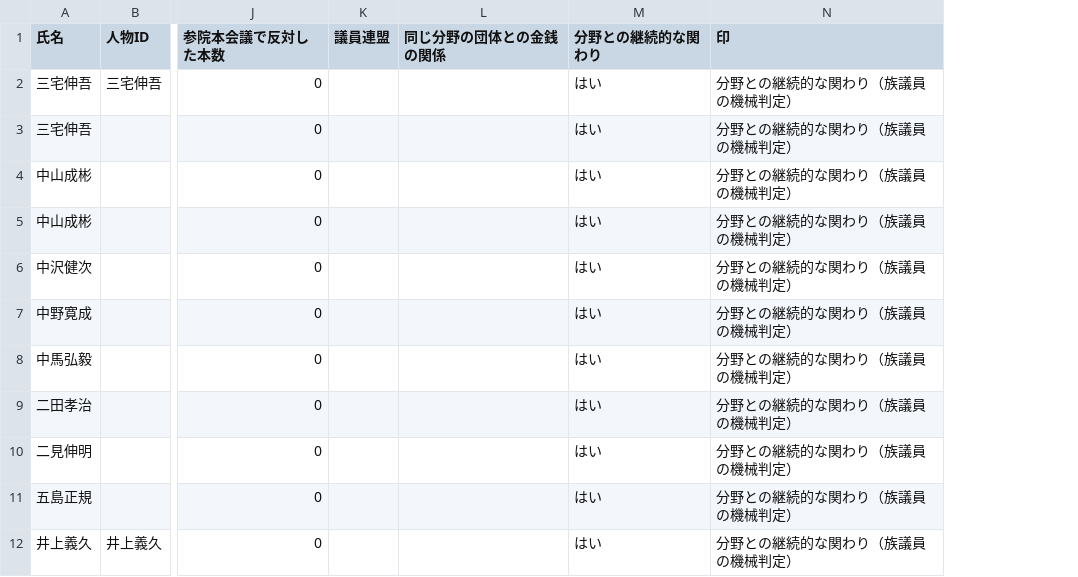
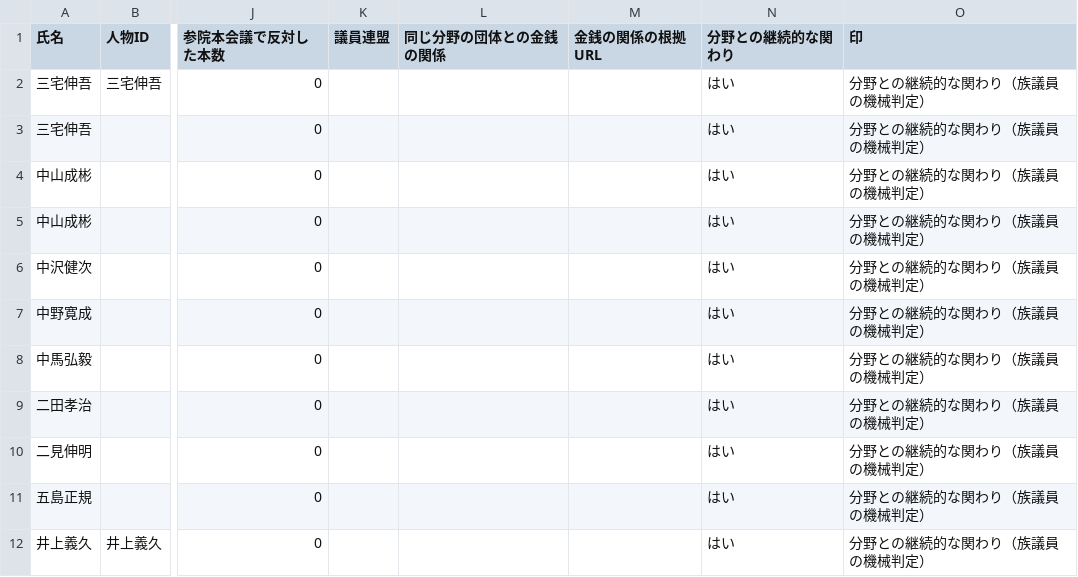
Before and after one commit to nexus-ai-2045/public-interest-lens, a CSV file: data/derived/zoku-v1/member-field-ties.csv, drawn as a sheet; only a part is shown, gaps mark what is left out; the diff names each change by its address in the sheet, - before the commit and + after, or states it on an @@ line.

```diff
--- a/data/derived/zoku-v1/member-field-ties.csv
+++ b/data/derived/zoku-v1/member-field-ties.csv
+column M (金銭の関係の根拠URL), empty
```
Also changed, not shown: 2 other files.
